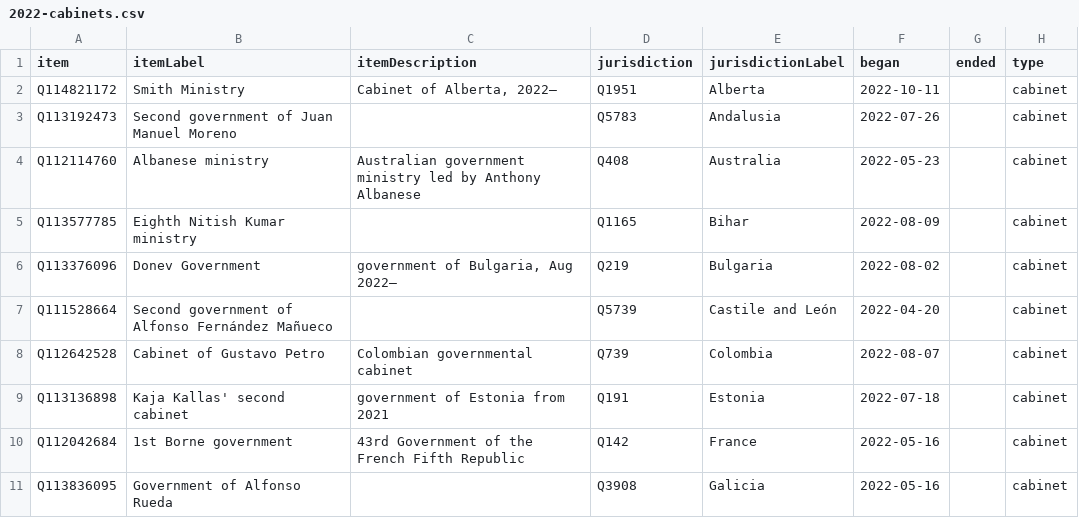
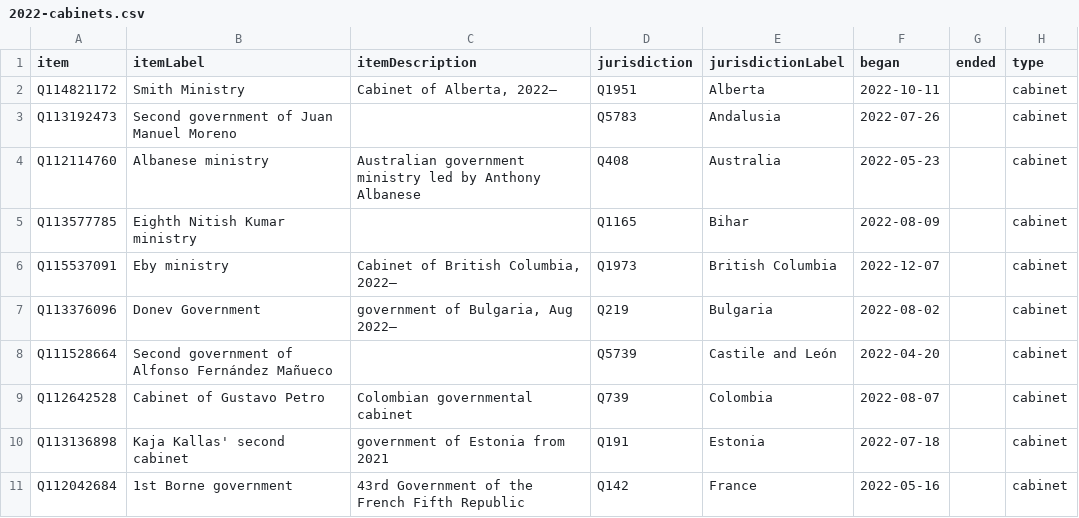
Before and after one commit to every-politician-scrapers/world, a CSV file: wikidata/results/2022-cabinets.csv, drawn as a sheet; only a part is shown; the shorter side is filled out with more unchanged rows.

```diff
--- a/wikidata/results/2022-cabinets.csv
+++ b/wikidata/results/2022-cabinets.csv
@@ -5,2 +5,3 @@ Q112114760,Albanese ministry,Australian government ministry led by Anthony Alban
 Q113577785,Eighth Nitish Kumar ministry,,Q1165,Bihar,2022-08-09,,cabinet
+Q115537091,Eby ministry,"Cabinet of British Columbia, 2022–",Q1973,British Columbia,2022-12-07,,cabinet
 Q113376096,Donev Government,"government of Bulgaria, Aug 2022–",Q219,Bulgaria,2022-08-02,,cabinet
```
Also changed, not shown: wikidata/results/country-cabinets.csv, wikidata/results/enwiki-current-cabinets.csv, 2 other files.
